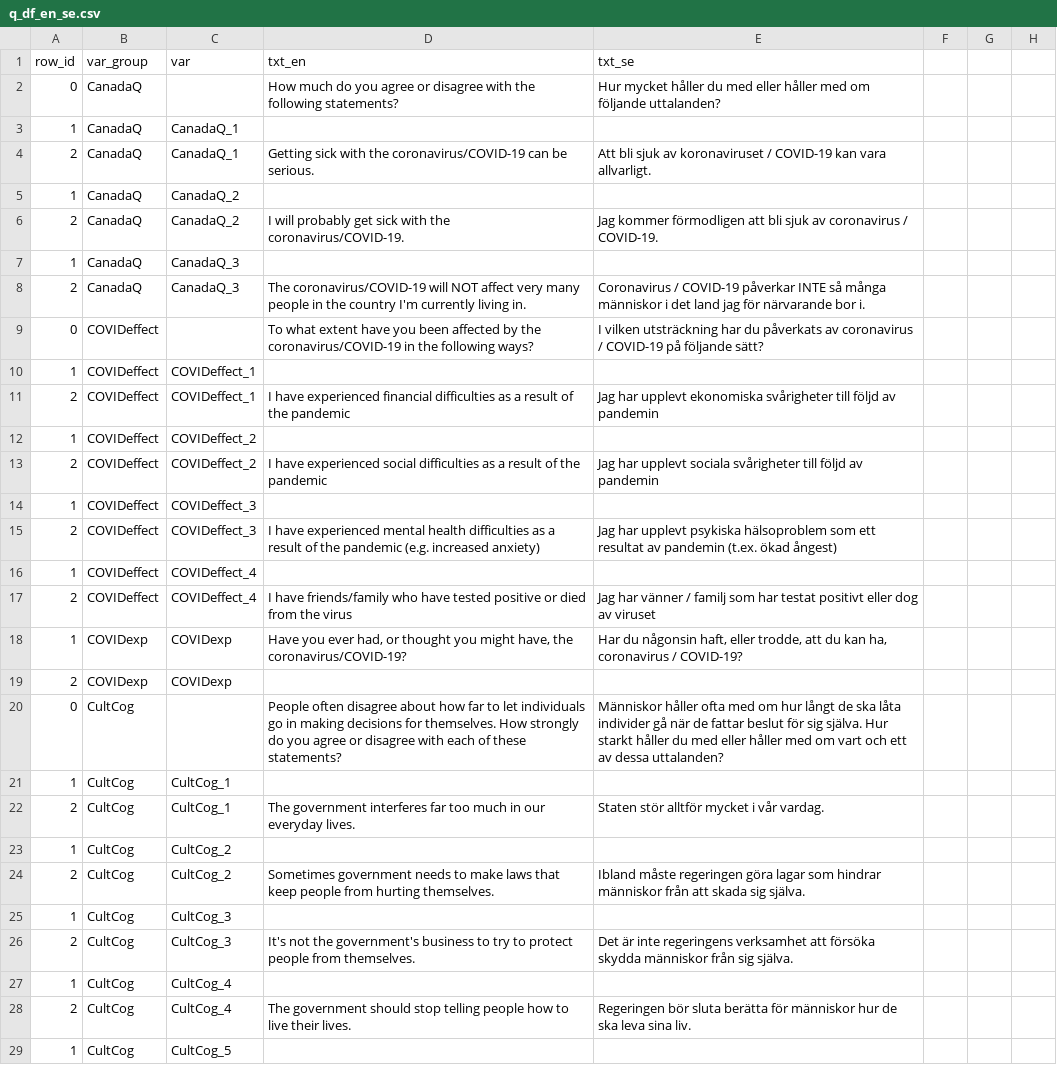
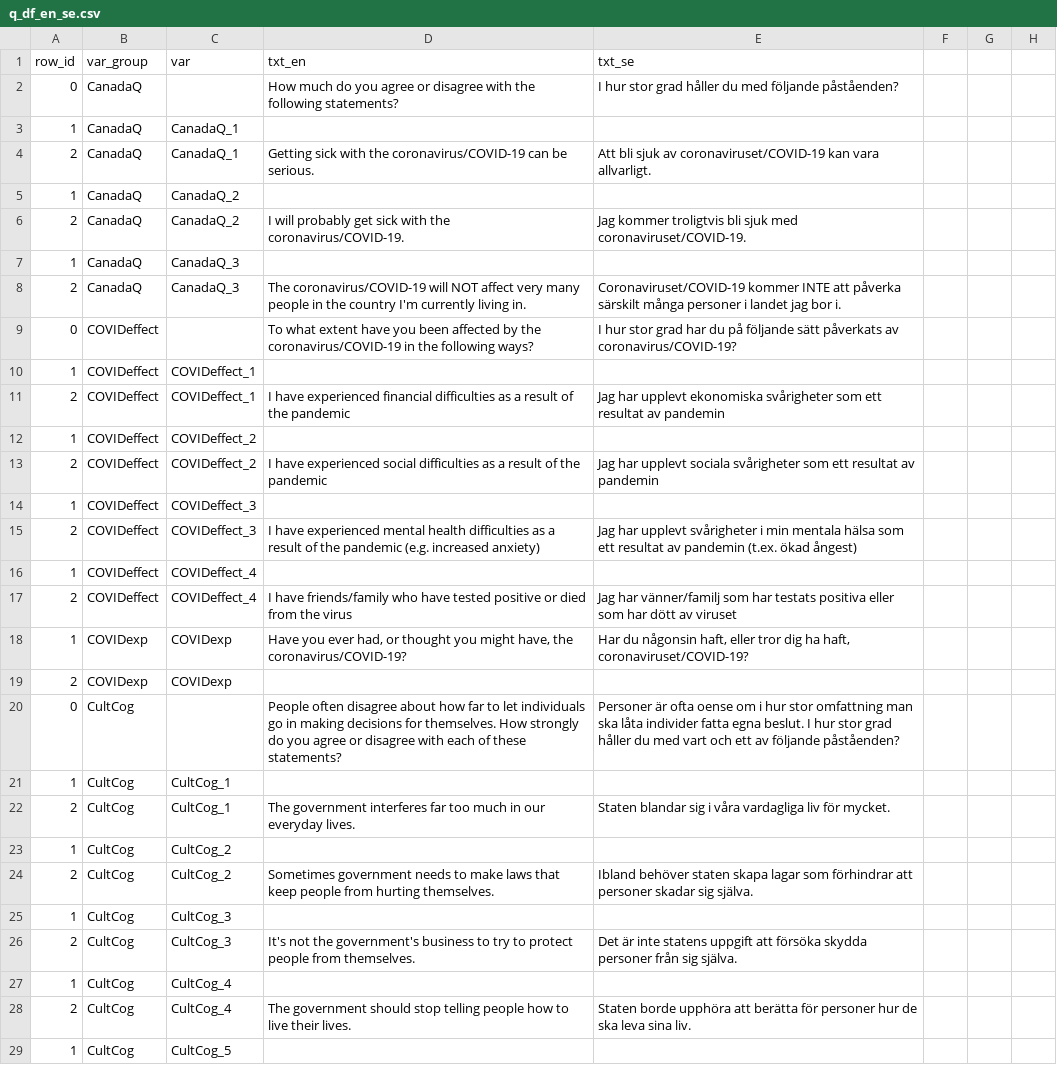
Before and after one commit to lu-unevil/WintonReport, a CSV file: data/q_df_en_se.csv, drawn as a sheet; only a part is shown; the diff covers the shown part only.

```diff
--- a/data/q_df_en_se.csv
+++ b/data/q_df_en_se.csv
@@ -1,29 +1,29 @@
 row_id,var_group,var,txt_en,txt_se
-0,CanadaQ,,How much do you agree or disagree with the following statements?,Hur mycket håller du med eller håller med om följande uttalanden?
+0,CanadaQ,,How much do you agree or disagree with the following statements?,I hur stor grad håller du med följande påståenden?
 1,CanadaQ,CanadaQ_1,,
-2,CanadaQ,CanadaQ_1,Getting sick with the coronavirus/COVID-19 can be serious.,Att bli sjuk av koronaviruset / COVID-19 kan vara allvarligt.
+2,CanadaQ,CanadaQ_1,Getting sick with the coronavirus/COVID-19 can be serious.,Att bli sjuk av coronaviruset/COVID-19 kan vara allvarligt.
 1,CanadaQ,CanadaQ_2,,
-2,CanadaQ,CanadaQ_2,I will probably get sick with the coronavirus/COVID-19.,Jag kommer förmodligen att bli sjuk av coronavirus / COVID-19.
+2,CanadaQ,CanadaQ_2,I will probably get sick with the coronavirus/COVID-19.,Jag kommer troligtvis bli sjuk med coronaviruset/COVID-19.
 1,CanadaQ,CanadaQ_3,,
-2,CanadaQ,CanadaQ_3,The coronavirus/COVID-19 will NOT affect very many people in the country I'm currently living in.,Coronavirus / COVID-19 påverkar INTE så många människor i det land jag för närvarande bor i.
-0,COVIDeffect,,To what extent have you been affected by the coronavirus/COVID-19 in the following ways?,I vilken utsträckning har du påverkats av coronavirus / COVID-19 på följande sätt?
+2,CanadaQ,CanadaQ_3,The coronavirus/COVID-19 will NOT affect very many people in the country I'm currently living in.,Coronaviruset/COVID-19 kommer INTE att påverka särskilt många personer i landet jag bor i.
+0,COVIDeffect,,To what extent have you been affected by the coronavirus/COVID-19 in the following ways?,I hur stor grad har du på följande sätt påverkats av coronavirus/COVID-19?
 1,COVIDeffect,COVIDeffect_1,,
-2,COVIDeffect,COVIDeffect_1,I have experienced financial difficulties as a result of the pandemic,Jag har upplevt ekonomiska svårigheter till följd av pandemin
+2,COVIDeffect,COVIDeffect_1,I have experienced financial difficulties as a result of the pandemic,Jag har upplevt ekonomiska svårigheter som ett resultat av pandemin
 1,COVIDeffect,COVIDeffect_2,,
-2,COVIDeffect,COVIDeffect_2,I have experienced social difficulties as a result of the pandemic,Jag har upplevt sociala svårigheter till följd av pandemin
+2,COVIDeffect,COVIDeffect_2,I have experienced social difficulties as a result of the pandemic,Jag har upplevt sociala svårigheter  som ett resultat av pandemin
 1,COVIDeffect,COVIDeffect_3,,
-2,COVIDeffect,COVIDeffect_3,I have experienced mental health difficulties as a result of the pandemic (e.g. increased anxiety),Jag har upplevt psykiska hälsoproblem som ett resultat av pandemin (t.ex. ökad ångest)
+2,COVIDeffect,COVIDeffect_3,I have experienced mental health difficulties as a result of the pandemic (e.g. increased anxiety),Jag har upplevt svårigheter i min mentala hälsa som ett resultat av pandemin (t.ex. ökad ångest)
 1,COVIDeffect,COVIDeffect_4,,
-2,COVIDeffect,COVIDeffect_4,I have friends/family who have tested positive or died from the virus,Jag har vänner / familj som har testat positivt eller dog av viruset
-1,COVIDexp,COVIDexp,"Have you ever had, or thought you might have, the coronavirus/COVID-19?","Har du någonsin haft, eller trodde, att du kan ha, coronavirus / COVID-19?"
+2,COVIDeffect,COVIDeffect_4,I have friends/family who have tested positive or died from the virus,Jag har vänner/familj som har testats positiva eller som har dött av viruset
+1,COVIDexp,COVIDexp,"Have you ever had, or thought you might have, the coronavirus/COVID-19?","Har du någonsin haft, eller tror dig ha haft, coronaviruset/COVID-19?"
 2,COVIDexp,COVIDexp,,
-0,CultCog,,People often disagree about how far to let individuals go in making decisions for themselves. How strongly do you agree or disagree with each of these statements?,Människor håller ofta med om hur långt de ska låta individer gå när de fattar beslut för sig själva. Hur starkt håller du med eller håller med om vart och ett av dessa uttalanden?
+0,CultCog,,People often disagree about how far to let individuals go in making decisions for themselves. How strongly do you agree or disagree with each of these statements?,Personer är ofta oense om i hur stor omfattning man ska låta individer fatta egna beslut. I hur stor grad håller du med vart och ett av följande påståenden?
 1,CultCog,CultCog_1,,
-2,CultCog,CultCog_1,The government interferes far too much in our everyday lives.,Staten stör alltför mycket i vår vardag.
+2,CultCog,CultCog_1,The government interferes far too much in our everyday lives.,Staten blandar sig i våra vardagliga liv för mycket.
 1,CultCog,CultCog_2,,
-2,CultCog,CultCog_2,Sometimes government needs to make laws that keep people from hurting themselves.,Ibland måste regeringen göra lagar som hindrar människor från att skada sig själva.
+2,CultCog,CultCog_2,Sometimes government needs to make laws that keep people from hurting themselves.,Ibland behöver staten skapa lagar som förhindrar att personer skadar sig själva.
 1,CultCog,CultCog_3,,
-2,CultCog,CultCog_3,It's not the government's business to try to protect people from themselves.,Det är inte regeringens verksamhet att försöka skydda människor från sig själva.
+2,CultCog,CultCog_3,It's not the government's business to try to protect people from themselves.,Det är inte statens uppgift att försöka skydda personer från sig själva.
 1,CultCog,CultCog_4,,
-2,CultCog,CultCog_4,The government should stop telling people how to live their lives.,Regeringen bör sluta berätta för människor hur de ska leva sina liv.
+2,CultCog,CultCog_4,The government should stop telling people how to live their lives.,Staten borde upphöra att berätta för personer hur de ska leva sina liv.
 1,CultCog,CultCog_5,,
```
Also changed, not shown: 77 edited cells elsewhere in this file.
